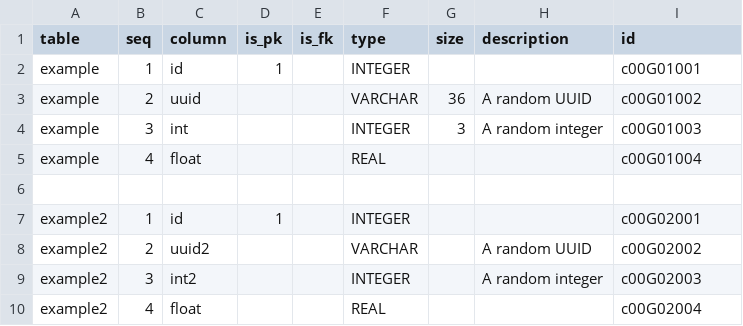
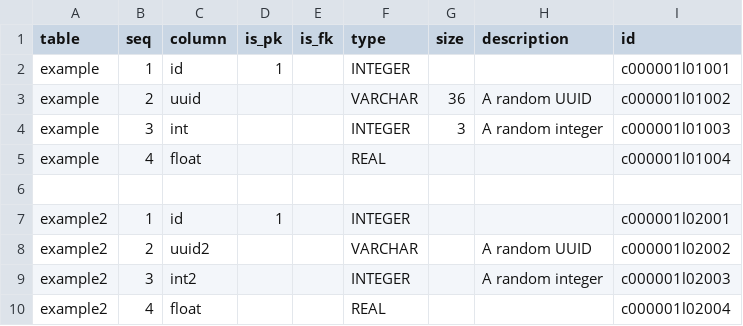
Before and after one commit to CivicSpleen/ambry, a CSV file: bundles/example.com/segmented-orig/meta/schema-old.csv, drawn as a sheet.

```diff
--- a/bundles/example.com/segmented-orig/meta/schema-old.csv
+++ b/bundles/example.com/segmented-orig/meta/schema-old.csv
@@ -1,10 +1,10 @@
 table,seq,column,is_pk,is_fk,type,size,description,id
-example,1,id,1,,INTEGER,,,c00G01001
-example,2,uuid,,,VARCHAR,36,A random UUID,c00G01002
-example,3,int,,,INTEGER,3,A random integer,c00G01003
-example,4,float,,,REAL,,,c00G01004
+example,1,id,1,,INTEGER,,,c000001l01001
+example,2,uuid,,,VARCHAR,36,A random UUID,c000001l01002
+example,3,int,,,INTEGER,3,A random integer,c000001l01003
+example,4,float,,,REAL,,,c000001l01004
 ,,,,,,,,
-example2,1,id,1,,INTEGER,,,c00G02001
-example2,2,uuid2,,,VARCHAR,,A random UUID,c00G02002
-example2,3,int2,,,INTEGER,,A random integer,c00G02003
-example2,4,float,,,REAL,,,c00G02004
+example2,1,id,1,,INTEGER,,,c000001l02001
+example2,2,uuid2,,,VARCHAR,,A random UUID,c000001l02002
+example2,3,int2,,,INTEGER,,A random integer,c000001l02003
+example2,4,float,,,REAL,,,c000001l02004
```
Also changed, not shown: 7 other files.
